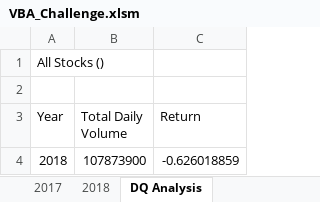
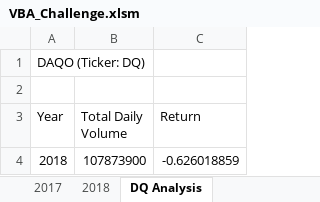
Before and after one commit to juliathomas725/stock-analysis, an Excel workbook: VBA_Challenge.xlsm, sheet DQ Analysis, drawn as a sheet; values as stored, in another font and other column widths than the file's, no borders; charts and pictures not drawn; the diff names each change by its address in the sheet, - before the commit and + after, or states it on an @@ line.

```diff
--- a/VBA_Challenge.xlsm (sheet DQ Analysis)
+++ b/VBA_Challenge.xlsm (sheet DQ Analysis)
-A1 (Year): All Stocks ()
+A1 (Year): DAQO (Ticker: DQ)
```
Also changed, not shown: sheet All Stocks Analysis.
